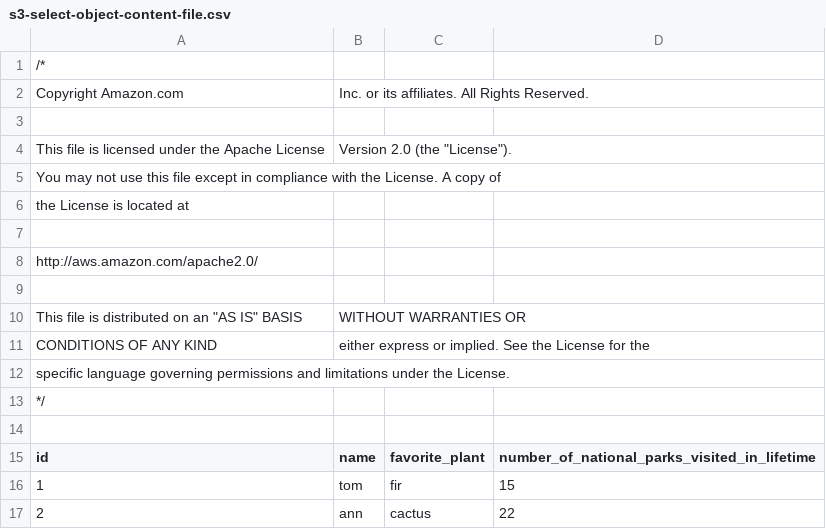
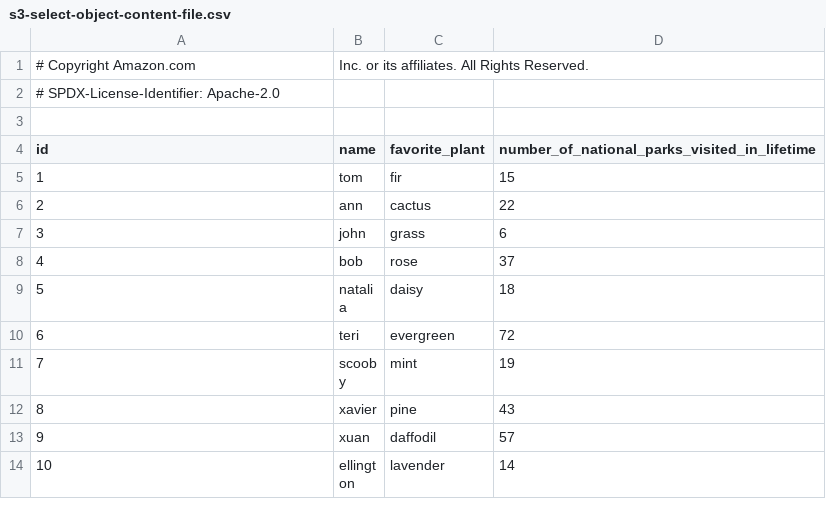
Before and after one commit to awsdocs/aws-doc-sdk-examples, a CSV file: ruby/example_code/s3/s3-select-object-content-file.csv, drawn as a sheet; only a part is shown; the shorter side is filled out with more unchanged rows; removed rows and columns are numbered as before the commit, all else as after; the diff names each change by its address in the sheet, - before the commit and + after, or states it on an @@ line.

Commit message:
Committing: (1) SES Code Cleanup (2) SNS Code Cleanup (3) New DynamoDB Example Reading Multiple Items (4) New High Value Example with S3 Selecting Object Content

```diff
--- a/ruby/example_code/s3/s3-select-object-content-file.csv
+++ b/ruby/example_code/s3/s3-select-object-content-file.csv
-row 1: /*
@@ column A (id) renumbered between rows 1 and 2 @@
-row 3: (empty)
-row 4: This file is licensed under the Apache License | Version 2.0 (the "License").
-row 5: You may not use this file except in compliance with the License. A copy of
-row 6: the License is located at
-row 7: (empty)
-row 8: http://aws.amazon.com/apache2.0/
-row 9: (empty)
-row 10: This file is distributed on an "AS IS" BASIS | WITHOUT WARRANTIES OR
-row 11: CONDITIONS OF ANY KIND | either express or implied. See the License for the
-row 12: specific language governing permissions and limitations under the License.
```
Also changed, not shown: 25 other files.
